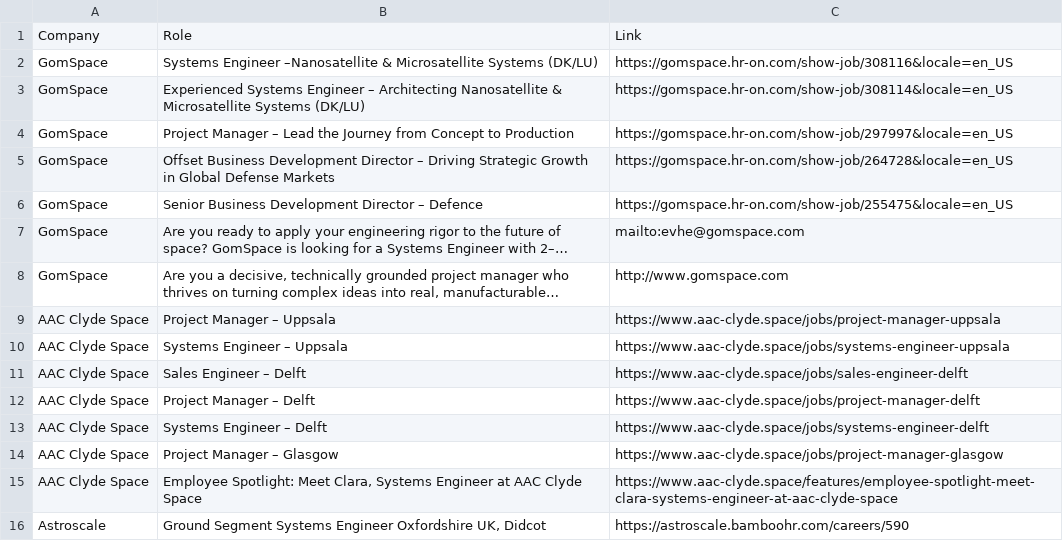
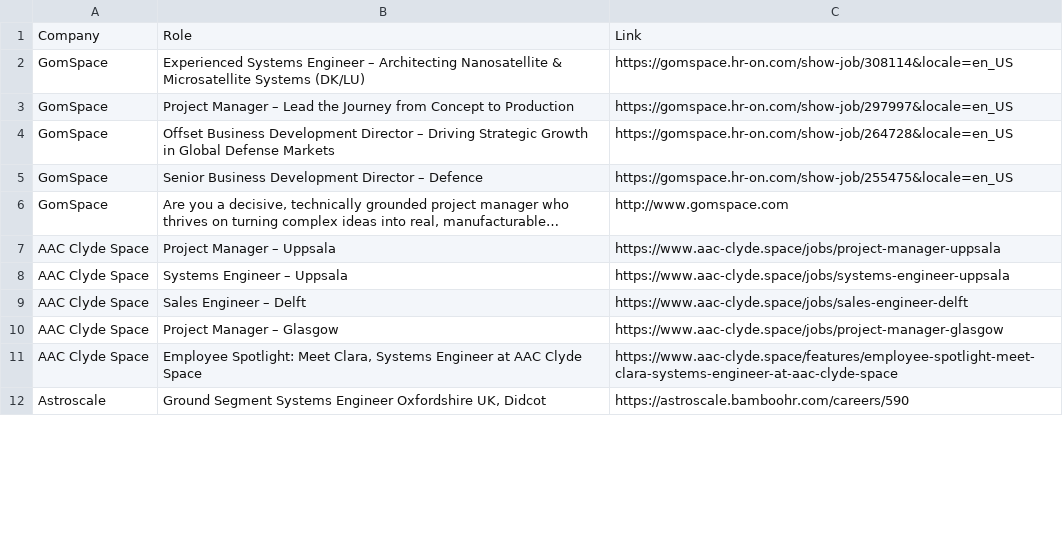
Before and after one commit to gourav1511/newspace-jobs, a CSV file: scraper/Jobs.csv, drawn as a sheet; only a part is shown; removed rows and columns are numbered as before the commit, all else as after; the diff covers the shown part only; the diff names each change by its address in the sheet, - before the commit and + after, or states it on an @@ line.

```diff
--- a/scraper/Jobs.csv
+++ b/scraper/Jobs.csv
-row 2: GomSpace | Systems Engineer –Nanosatellite & Microsatellite Systems (DK/LU) | https://gomspace.hr-on.com/show-job/308116&locale=en_US
-row 7: GomSpace | Are you ready to apply your engineering rigor to the future of space? GomSpace is looking for a Systems Engineer with 2–… | mailto:evhe@gomspace.com
-row 12: AAC Clyde Space | Project Manager – Delft | https://www.aac-clyde.space/jobs/project-manager-delft
-row 13: AAC Clyde Space | Systems Engineer – Delft | https://www.aac-clyde.space/jobs/systems-engineer-delft
```
Also changed, not shown: 2 added rows, 20 removed rows and 3 edited cells elsewhere in this file.
